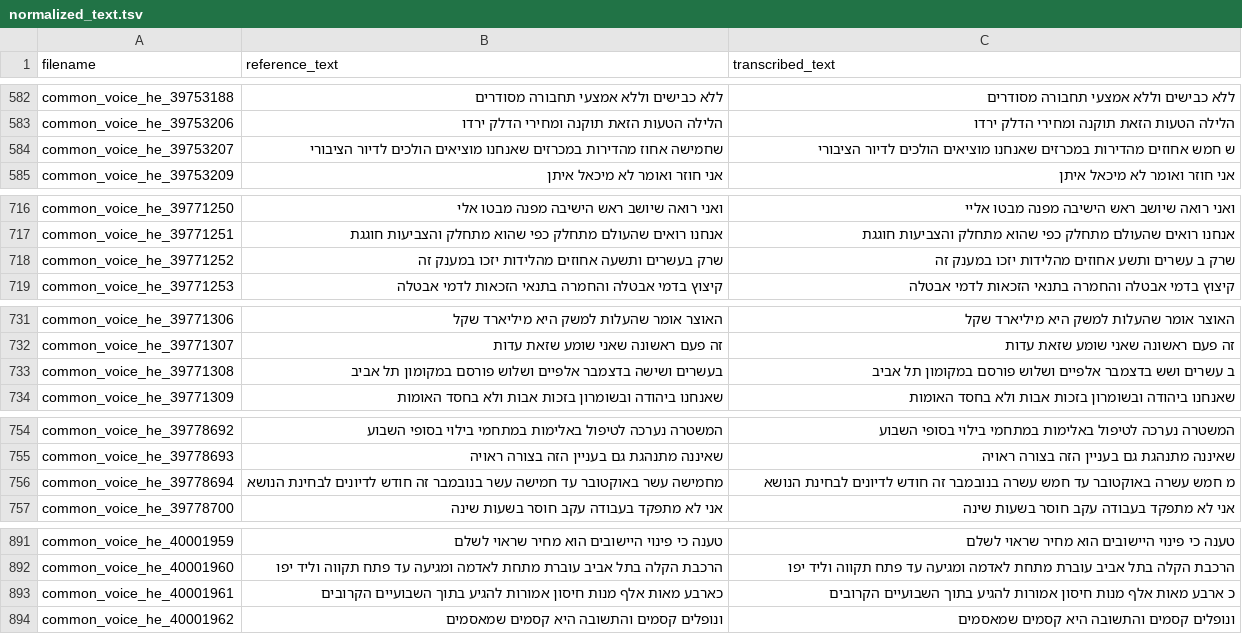
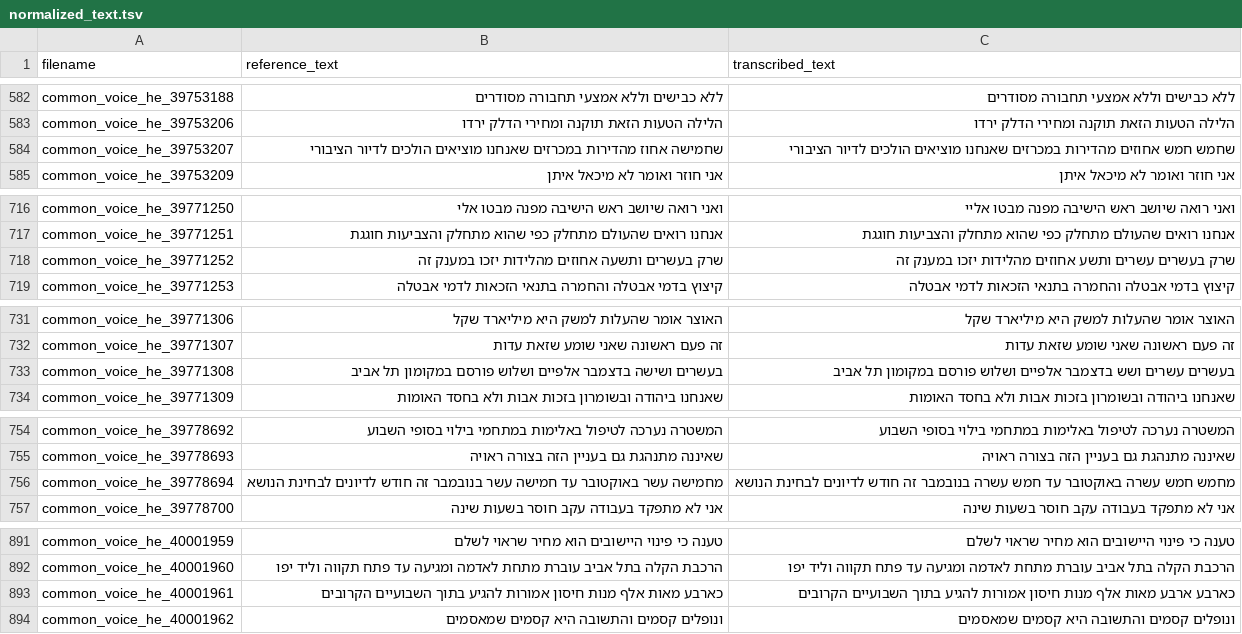
Before and after one commit to stavco9/speechingrec-final-project, a TSV file: src/normalized_text.tsv, drawn as a sheet; only a part is shown, gaps mark what is left out; the diff covers the shown part only.

```diff
--- a/src/normalized_text.tsv
+++ b/src/normalized_text.tsv
@@ -583,3 +583,3 @@ common_voice_he_39753188	ללא כבישים וללא אמצעי תחבורה מ
 common_voice_he_39753206	הלילה הטעות הזאת תוקנה ומחירי הדלק ירדו	הלילה הטעות הזאת תוקנה ומחירי הדלק ירדו
-common_voice_he_39753207	שחמישה אחוז מהדירות במכרזים שאנחנו מוציאים הולכים לדיור הציבורי	ש חמש אחוזים מהדירות במכרזים שאנחנו מוציאים הולכים לדיור הציבורי
+common_voice_he_39753207	שחמישה אחוז מהדירות במכרזים שאנחנו מוציאים הולכים לדיור הציבורי	שחמש חמש אחוזים מהדירות במכרזים שאנחנו מוציאים הולכים לדיור הציבורי
 common_voice_he_39753209	אני חוזר ואומר לא מיכאל איתן	אני חוזר ואומר לא מיכאל איתן
@@ -717,3 +717,3 @@ common_voice_he_39771250	ואני רואה שיושב ראש הישיבה מפנ
 common_voice_he_39771251	אנחנו רואים שהעולם מתחלק כפי שהוא מתחלק והצביעות חוגגת	אנחנו רואים שהעולם מתחלק כפי שהוא מתחלק והצביעות חוגגת
-common_voice_he_39771252	שרק בעשרים ותשעה אחוזים מהלידות יזכו במענק זה	שרק ב עשרים ותשע אחוזים מהלידות יזכו במענק זה
+common_voice_he_39771252	שרק בעשרים ותשעה אחוזים מהלידות יזכו במענק זה	שרק בעשרים עשרים ותשע אחוזים מהלידות יזכו במענק זה
 common_voice_he_39771253	קיצוץ בדמי אבטלה והחמרה בתנאי הזכאות לדמי אבטלה	קיצוץ בדמי אבטלה והחמרה בתנאי הזכאות לדמי אבטלה
@@ -732,3 +732,3 @@ common_voice_he_39771306	האוצר אומר שהעלות למשק היא מיל
 common_voice_he_39771307	זה פעם ראשונה שאני שומע שזאת עדות	זה פעם ראשונה שאני שומע שזאת עדות
-common_voice_he_39771308	בעשרים ושישה בדצמבר אלפיים ושלוש פורסם במקומון תל אביב	ב עשרים ושש בדצמבר אלפיים ושלוש פורסם במקומון תל אביב
+common_voice_he_39771308	בעשרים ושישה בדצמבר אלפיים ושלוש פורסם במקומון תל אביב	בעשרים עשרים ושש בדצמבר אלפיים ושלוש פורסם במקומון תל אביב
 common_voice_he_39771309	שאנחנו ביהודה ובשומרון בזכות אבות ולא בחסד האומות	שאנחנו ביהודה ובשומרון בזכות אבות ולא בחסד האומות
@@ -755,3 +755,3 @@ common_voice_he_39778692	המשטרה נערכה לטיפול באלימות ב
 common_voice_he_39778693	שאיננה מתנהגת גם בעניין הזה בצורה ראויה	שאיננה מתנהגת גם בעניין הזה בצורה ראויה
-common_voice_he_39778694	מחמישה עשר באוקטובר עד חמישה עשר בנובמבר זה חודש לדיונים לבחינת הנושא	מ חמש עשרה באוקטובר עד חמש עשרה בנובמבר זה חודש לדיונים לבחינת הנושא
+common_voice_he_39778694	מחמישה עשר באוקטובר עד חמישה עשר בנובמבר זה חודש לדיונים לבחינת הנושא	מחמש חמש עשרה באוקטובר עד חמש עשרה בנובמבר זה חודש לדיונים לבחינת הנושא
 common_voice_he_39778700	אני לא מתפקד בעבודה עקב חוסר בשעות שינה	אני לא מתפקד בעבודה עקב חוסר בשעות שינה
@@ -892,3 +892,3 @@ common_voice_he_40001959	טענה כי פינוי היישובים הוא מחי
 common_voice_he_40001960	הרכבת הקלה בתל אביב עוברת מתחת לאדמה ומגיעה עד פתח תקווה וליד יפו	הרכבת הקלה בתל אביב עוברת מתחת לאדמה ומגיעה עד פתח תקווה וליד יפו
-common_voice_he_40001961	כארבע מאות אלף מנות חיסון אמורות להגיע בתוך השבועיים הקרובים	כ ארבע מאות אלף מנות חיסון אמורות להגיע בתוך השבועיים הקרובים
+common_voice_he_40001961	כארבע מאות אלף מנות חיסון אמורות להגיע בתוך השבועיים הקרובים	כארבע ארבע מאות אלף מנות חיסון אמורות להגיע בתוך השבועיים הקרובים
 common_voice_he_40001962	ונופלים קסמים והתשובה היא קסמים שמאסמים	ונופלים קסמים והתשובה היא קסמים שמאסמים
```
Also changed, not shown: 5 edited cells elsewhere in this file, src/statistics_normalized.csv, 1 other file.
